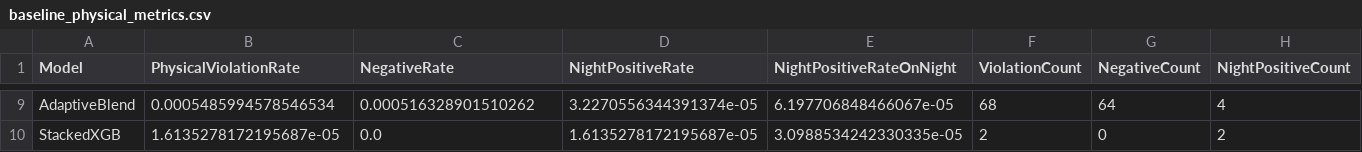
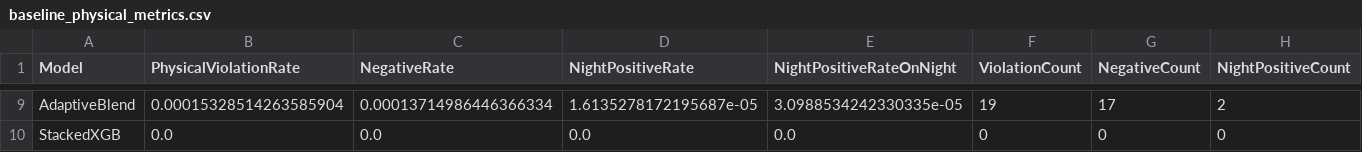
Before and after one commit to six-ssp/power, a CSV file: artifacts/metrics/baseline_physical_metrics.csv, drawn as a sheet; only a part is shown, gaps mark what is left out; the diff covers the shown part only; the diff names each change by its address in the sheet, - before the commit and + after, or states it on an @@ line.

```diff
--- a/artifacts/metrics/baseline_physical_metrics.csv
+++ b/artifacts/metrics/baseline_physical_metrics.csv
-B9 (PhysicalViolationRate): 0.0005485994578546534
+B9 (PhysicalViolationRate): 0.00015328514263585904
-C9 (NegativeRate): 0.000516328901510262
+C9 (NegativeRate): 0.00013714986446366334
-D9 (NightPositiveRate): 3.2270556344391374e-05
+D9 (NightPositiveRate): 1.6135278172195687e-05
-E9 (NightPositiveRateOnNight): 6.197706848466067e-05
+E9 (NightPositiveRateOnNight): 3.0988534242330335e-05
-F9 (ViolationCount): 68
+F9 (ViolationCount): 19
-G9 (NegativeCount): 64
+G9 (NegativeCount): 17
-H9 (NightPositiveCount): 4
+H9 (NightPositiveCount): 2
-B10 (PhysicalViolationRate): 1.6135278172195687e-05
+B10 (PhysicalViolationRate): 0.0
-D10 (NightPositiveRate): 1.6135278172195687e-05
+D10 (NightPositiveRate): 0.0
-E10 (NightPositiveRateOnNight): 3.0988534242330335e-05
+E10 (NightPositiveRateOnNight): 0.0
-F10 (ViolationCount): 2
+F10 (ViolationCount): 0
-H10 (NightPositiveCount): 2
+H10 (NightPositiveCount): 0
```
Also changed, not shown: 32 edited cells elsewhere in this file, artifacts/metrics/baseline_bvp_metrics.csv, artifacts/metrics/baseline_daytime_metrics.csv, 26 other files.
